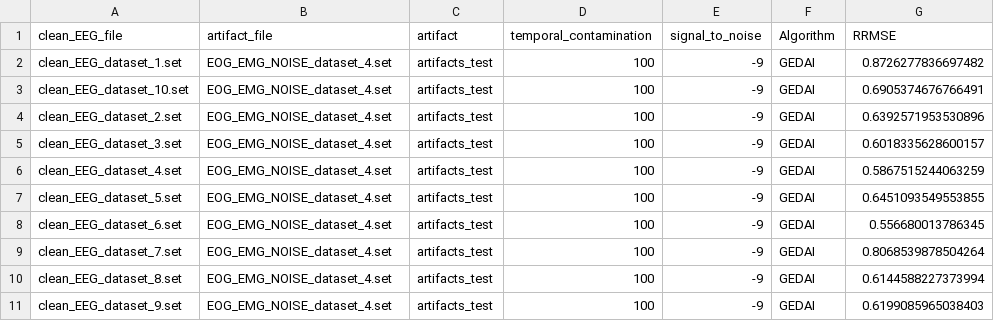
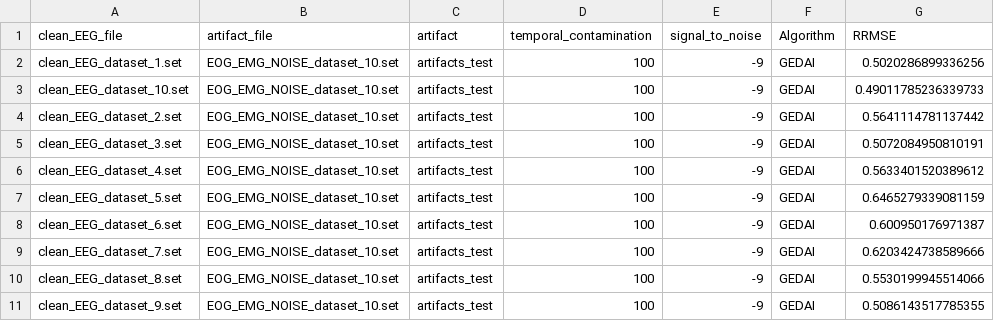
Before and after one commit to neurotuning/gedai, a CSV file: gedai_benchmark_rrmse.csv, drawn as a sheet.

```diff
--- a/gedai_benchmark_rrmse.csv
+++ b/gedai_benchmark_rrmse.csv
@@ -1,11 +1,11 @@
 clean_EEG_file,artifact_file,artifact,temporal_contamination,signal_to_noise,Algorithm,RRMSE
-clean_EEG_dataset_1.set,EOG_EMG_NOISE_dataset_4.set,artifacts_test,100,-9,GEDAI,0.8726277836697482
-clean_EEG_dataset_10.set,EOG_EMG_NOISE_dataset_4.set,artifacts_test,100,-9,GEDAI,0.6905374676766491
-clean_EEG_dataset_2.set,EOG_EMG_NOISE_dataset_4.set,artifacts_test,100,-9,GEDAI,0.6392571953530896
-clean_EEG_dataset_3.set,EOG_EMG_NOISE_dataset_4.set,artifacts_test,100,-9,GEDAI,0.6018335628600157
-clean_EEG_dataset_4.set,EOG_EMG_NOISE_dataset_4.set,artifacts_test,100,-9,GEDAI,0.5867515244063259
-clean_EEG_dataset_5.set,EOG_EMG_NOISE_dataset_4.set,artifacts_test,100,-9,GEDAI,0.6451093549553855
-clean_EEG_dataset_6.set,EOG_EMG_NOISE_dataset_4.set,artifacts_test,100,-9,GEDAI,0.556680013786345
-clean_EEG_dataset_7.set,EOG_EMG_NOISE_dataset_4.set,artifacts_test,100,-9,GEDAI,0.8068539878504264
-clean_EEG_dataset_8.set,EOG_EMG_NOISE_dataset_4.set,artifacts_test,100,-9,GEDAI,0.6144588227373994
-clean_EEG_dataset_9.set,EOG_EMG_NOISE_dataset_4.set,artifacts_test,100,-9,GEDAI,0.6199085965038403
+clean_EEG_dataset_1.set,EOG_EMG_NOISE_dataset_10.set,artifacts_test,100,-9,GEDAI,0.5020286899336256
+clean_EEG_dataset_10.set,EOG_EMG_NOISE_dataset_10.set,artifacts_test,100,-9,GEDAI,0.49011785236339733
+clean_EEG_dataset_2.set,EOG_EMG_NOISE_dataset_10.set,artifacts_test,100,-9,GEDAI,0.5641114781137442
+clean_EEG_dataset_3.set,EOG_EMG_NOISE_dataset_10.set,artifacts_test,100,-9,GEDAI,0.5072084950810191
+clean_EEG_dataset_4.set,EOG_EMG_NOISE_dataset_10.set,artifacts_test,100,-9,GEDAI,0.5633401520389612
+clean_EEG_dataset_5.set,EOG_EMG_NOISE_dataset_10.set,artifacts_test,100,-9,GEDAI,0.6465279339081159
+clean_EEG_dataset_6.set,EOG_EMG_NOISE_dataset_10.set,artifacts_test,100,-9,GEDAI,0.600950176971387
+clean_EEG_dataset_7.set,EOG_EMG_NOISE_dataset_10.set,artifacts_test,100,-9,GEDAI,0.6203424738589666
+clean_EEG_dataset_8.set,EOG_EMG_NOISE_dataset_10.set,artifacts_test,100,-9,GEDAI,0.5530199945514066
+clean_EEG_dataset_9.set,EOG_EMG_NOISE_dataset_10.set,artifacts_test,100,-9,GEDAI,0.5086143517785355
```
Also changed, not shown: gedai_benchmark_correlation.csv, gedai_benchmark_snr.csv, 2 other files.
